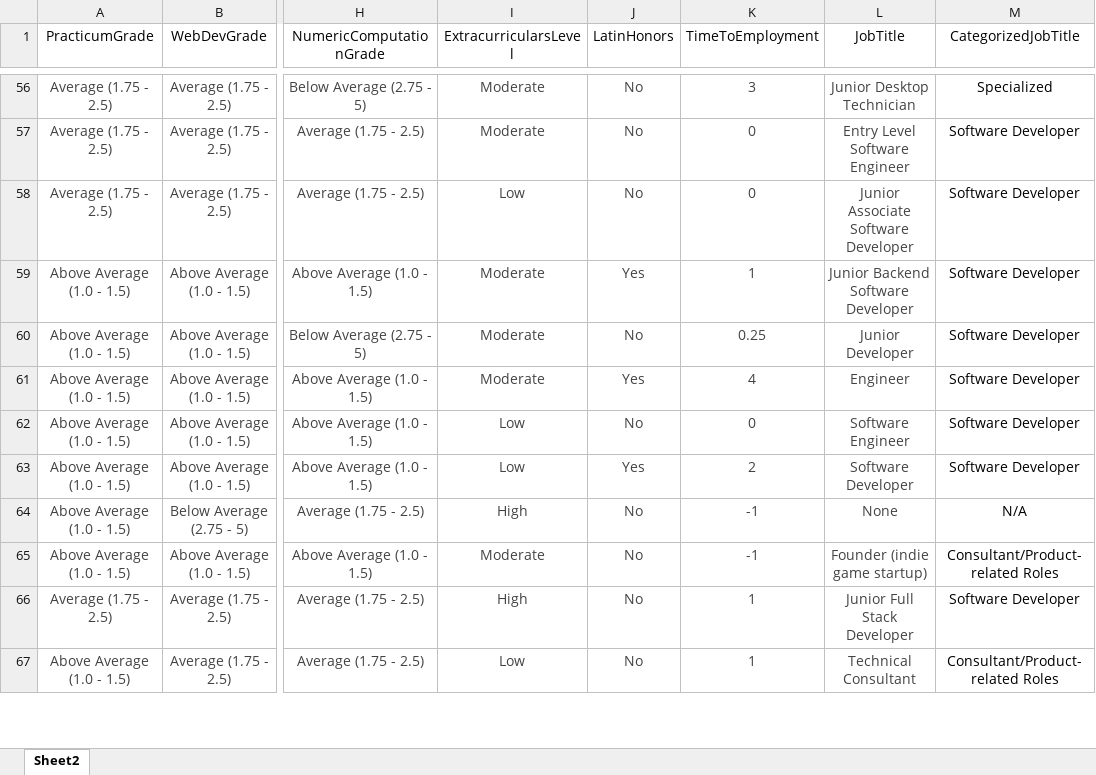
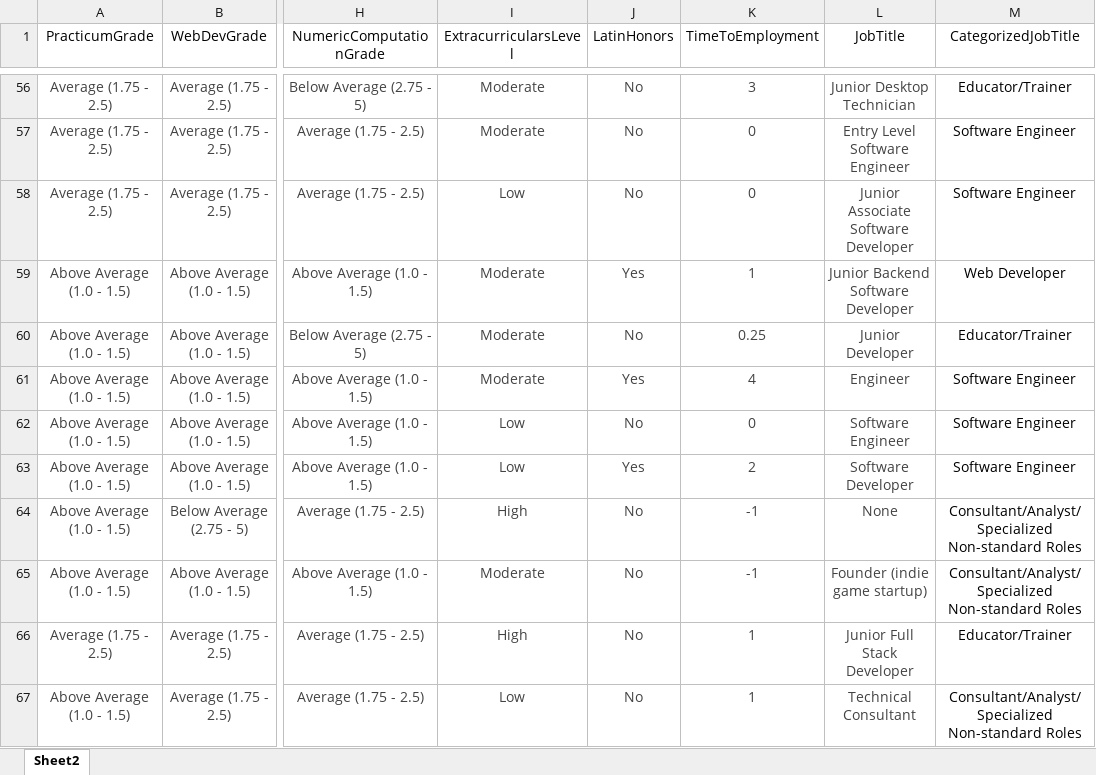
Before and after one commit to accruz3/employability-predictor-model, an Excel workbook: dataset.xlsx, sheet Sheet2, drawn as a sheet; only a part is shown, gaps mark what is left out; values as stored, in another font and other column widths than the file's, no borders; the diff covers the shown part only; the diff names each change by its address in the sheet, - before the commit and + after, or states it on an @@ line.

```diff
--- a/dataset.xlsx (sheet Sheet2)
+++ b/dataset.xlsx (sheet Sheet2)
-M56 (CategorizedJobTitle): Specialized
+M56 (CategorizedJobTitle): Educator/Trainer
-M57:M58 (CategorizedJobTitle): Software Developer
+M57:M58 (CategorizedJobTitle): Software Engineer
-M59 (CategorizedJobTitle): Software Developer
+M59 (CategorizedJobTitle): Web Developer
-M60 (CategorizedJobTitle): Software Developer
+M60 (CategorizedJobTitle): Educator/Trainer
-M61:M63 (CategorizedJobTitle): Software Developer
+M61:M63 (CategorizedJobTitle): Software Engineer
-M64 (CategorizedJobTitle): N/A
+M64 (CategorizedJobTitle): Consultant/Analyst/Specialized Non-standard Roles
-M65 (CategorizedJobTitle): Consultant/Product-related Roles
+M65 (CategorizedJobTitle): Consultant/Analyst/Specialized Non-standard Roles
-M66 (CategorizedJobTitle): Software Developer
+M66 (CategorizedJobTitle): Educator/Trainer
-M67 (CategorizedJobTitle): Consultant/Product-related Roles
+M67 (CategorizedJobTitle): Consultant/Analyst/Specialized Non-standard Roles
```
Also changed, not shown: 68 edited cells and cell formats elsewhere in this sheet, 7 other files.
